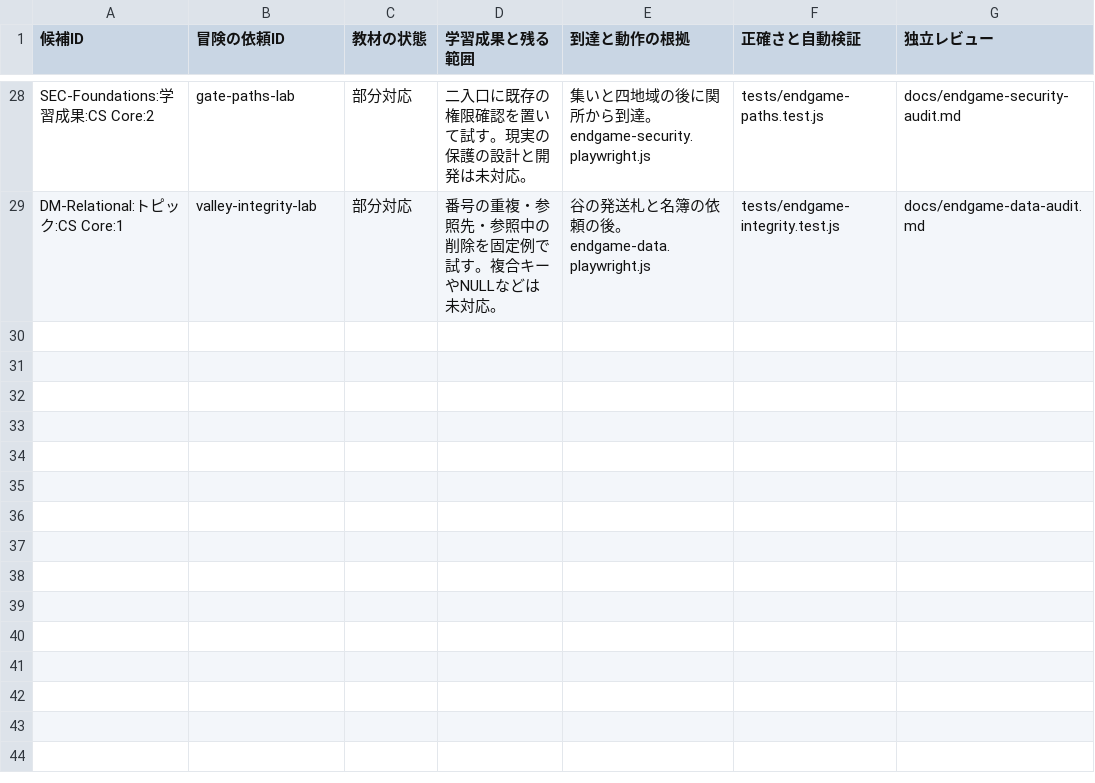
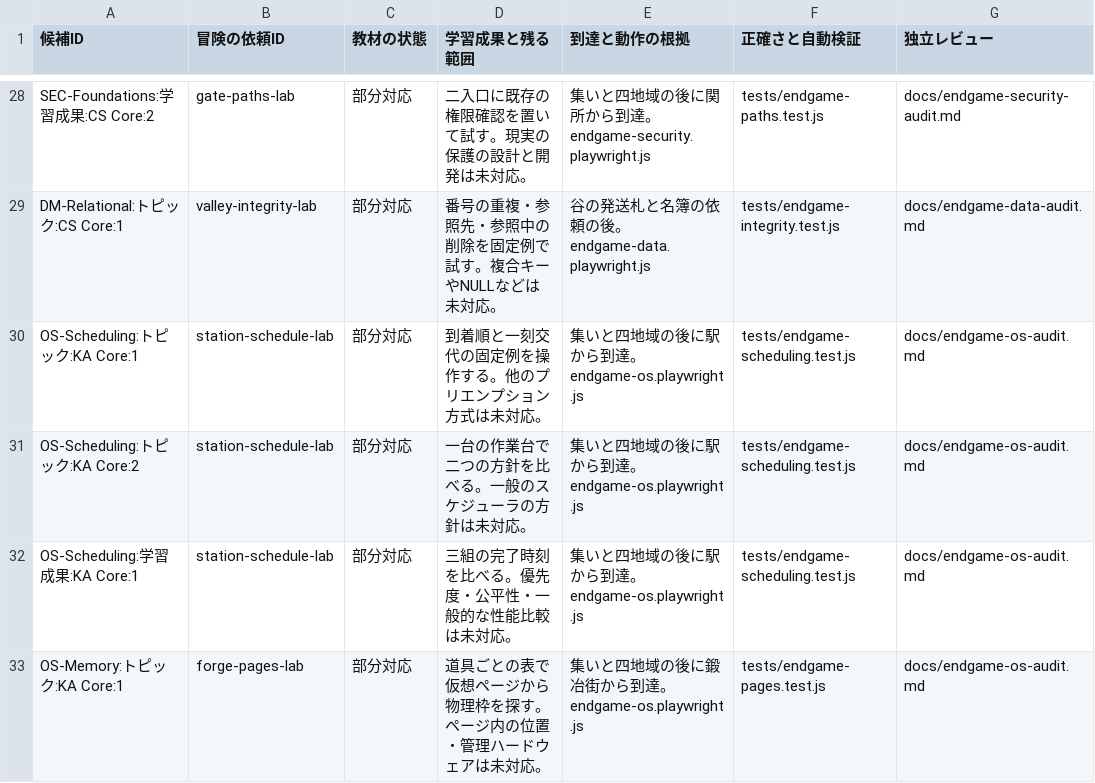
Before and after one commit to nodchip/CSQuest, a CSV file: docs/adventure-curriculum-assessment.csv, drawn as a sheet; only a part is shown, gaps mark what is left out.

Commit message:
Add scheduling and address translation quests

```diff
--- a/docs/adventure-curriculum-assessment.csv
+++ b/docs/adventure-curriculum-assessment.csv
@@ -29 +29,5 @@ SEC-Foundations:学習成果:CS Core:2,gate-paths-lab,部分対応,二入口に
 DM-Relational:トピック:CS Core:1,valley-integrity-lab,部分対応,番号の重複・参照先・参照中の削除を固定例で試す。複合キーやNULLなどは未対応。,谷の発送札と名簿の依頼の後。endgame-data.playwright.js,tests/endgame-integrity.test.js,docs/endgame-data-audit.md
+OS-Scheduling:トピック:KA Core:1,station-schedule-lab,部分対応,到着順と一刻交代の固定例を操作する。他のプリエンプション方式は未対応。,集いと四地域の後に駅から到達。endgame-os.playwright.js,tests/endgame-scheduling.test.js,docs/endgame-os-audit.md
+OS-Scheduling:トピック:KA Core:2,station-schedule-lab,部分対応,一台の作業台で二つの方針を比べる。一般のスケジューラの方針は未対応。,集いと四地域の後に駅から到達。endgame-os.playwright.js,tests/endgame-scheduling.test.js,docs/endgame-os-audit.md
+OS-Scheduling:学習成果:KA Core:1,station-schedule-lab,部分対応,三組の完了時刻を比べる。優先度・公平性・一般的な性能比較は未対応。,集いと四地域の後に駅から到達。endgame-os.playwright.js,tests/endgame-scheduling.test.js,docs/endgame-os-audit.md
+OS-Memory:トピック:KA Core:1,forge-pages-lab,部分対応,道具ごとの表で仮想ページから物理枠を探す。ページ内の位置・管理ハードウェアは未対応。,集いと四地域の後に鍛冶街から到達。endgame-os.playwright.js,tests/endgame-pages.test.js,docs/endgame-os-audit.md
```
Also changed, not shown: 9 other files.
